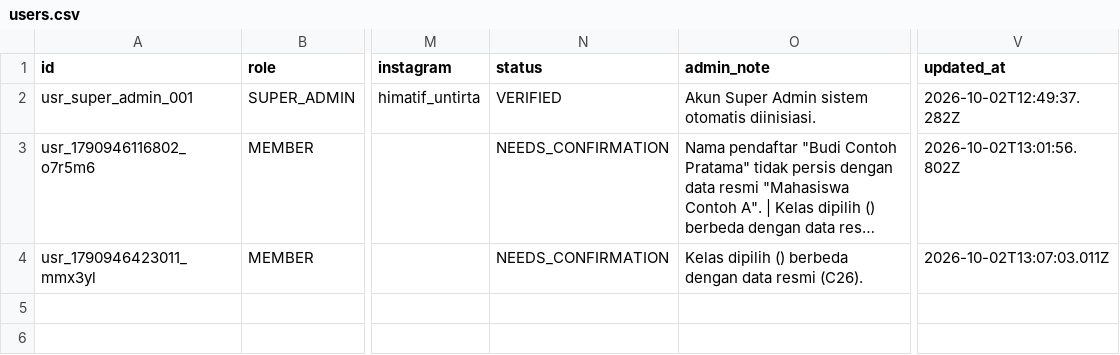
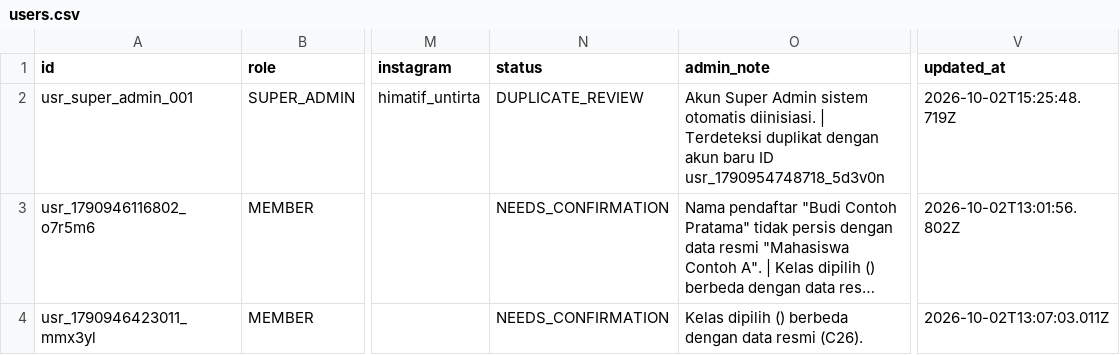
Before and after one commit to Suzixpramuka/dataangkatan, a CSV file: data/users.csv, drawn as a sheet; only a part is shown, gaps mark what is left out; long unchanged cells end in …; the diff covers the shown part only; the diff names each change by its address in the sheet, - before the commit and + after, or states it on an @@ line.

```diff
--- a/data/users.csv
+++ b/data/users.csv
-N2 (status): VERIFIED
+N2 (status): DUPLICATE_REVIEW
-O2 (admin_note): …otomatis diinisiasi.
+O2 (admin_note): …otomatis diinisiasi. | Terdeteksi duplikat dengan akun baru ID usr_1790954748718_5d3v0n
-V2 (updated_at): 2026-10-02T12:49:37.282Z
+V2 (updated_at): 2026-10-02T15:25:48.719Z
```
Also changed, not shown: 2 added rows elsewhere in this file, data/audit_logs.csv, 1 other file.
